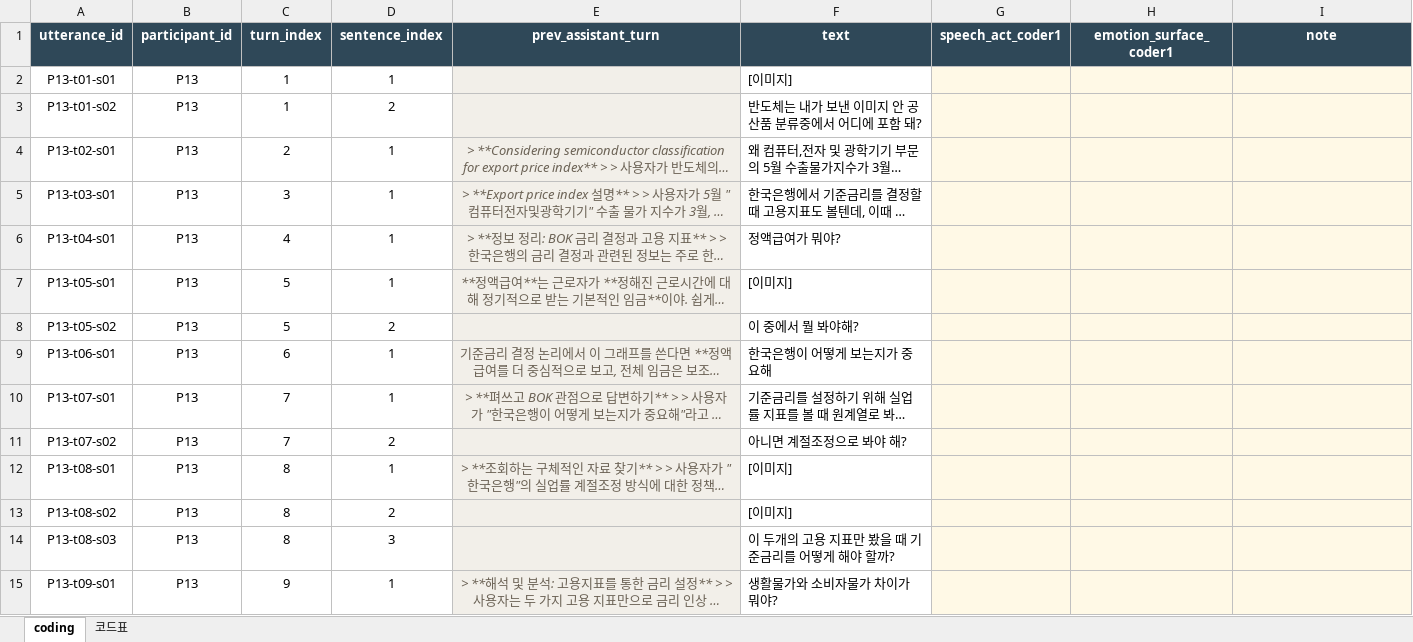
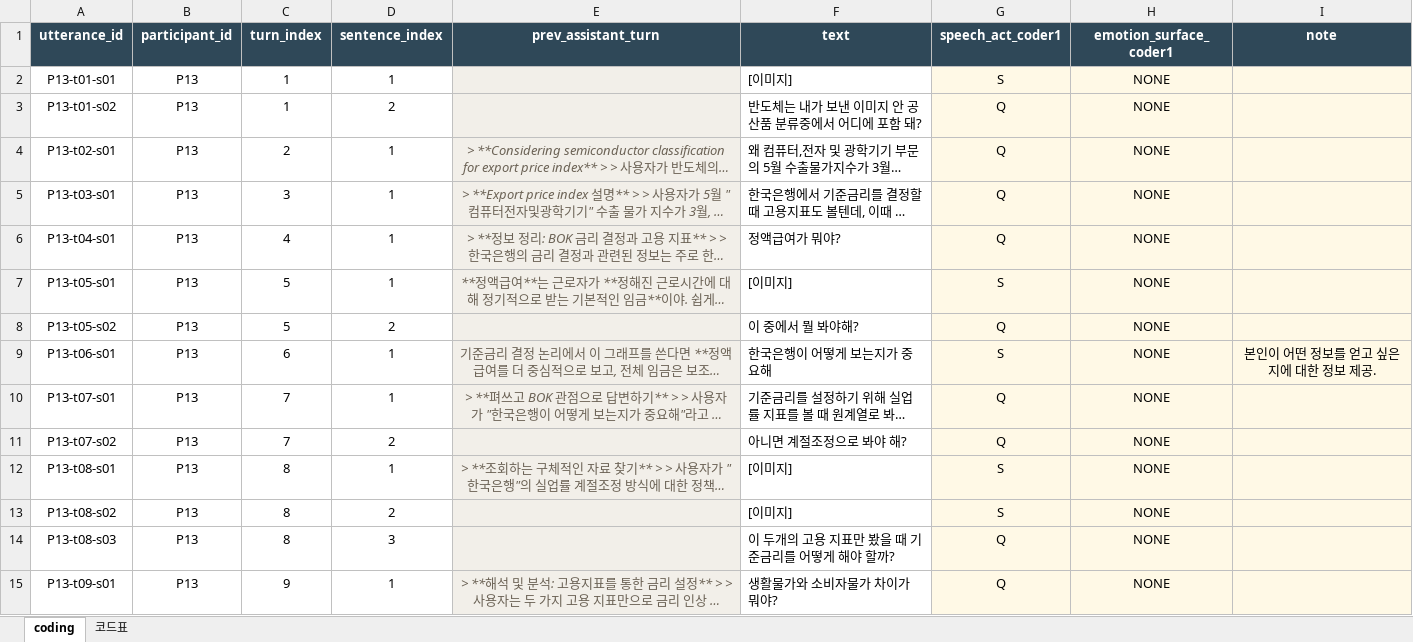
Before and after one commit to seniiya/text_research, an Excel workbook: data/coding/coder1/P13_speechact.xlsx, sheet coding, drawn as a sheet; only a part is shown; long unchanged cells end in …; values as stored, in another font and other column widths than the file's, no borders; the diff covers the shown part only; the diff names each change by its address in the sheet, - before the commit and + after, or states it on an @@ line.

```diff
--- a/data/coding/coder1/P13_speechact.xlsx (sheet coding)
+++ b/data/coding/coder1/P13_speechact.xlsx (sheet coding)
-G2 (speech_act_coder1): (empty)
+G2 (speech_act_coder1): S
-H2:H15 (emotion_surface_coder1): (empty)
+H2:H15 (emotion_surface_coder1): NONE
-G3:G6 (speech_act_coder1): (empty)
+G3:G6 (speech_act_coder1): Q
-G7 (speech_act_coder1): (empty)
+G7 (speech_act_coder1): S
-G8 (speech_act_coder1): (empty)
+G8 (speech_act_coder1): Q
-G9 (speech_act_coder1): (empty)
+G9 (speech_act_coder1): S
-I9 (note): (empty)
+I9 (note): 본인이 어떤 정보를 얻고 싶은지에 대한 정보 제공.
-G10:G11 (speech_act_coder1): (empty)
+G10:G11 (speech_act_coder1): Q
-G12:G13 (speech_act_coder1): (empty)
+G12:G13 (speech_act_coder1): S
-G14:G15 (speech_act_coder1): (empty)
+G14:G15 (speech_act_coder1): Q
```
Also changed, not shown: 29 edited cells elsewhere in this sheet, data/coding/coder1/P02_speechact.xlsx, data/coding/coder1/P07_speechact.xlsx, 22 other files.
